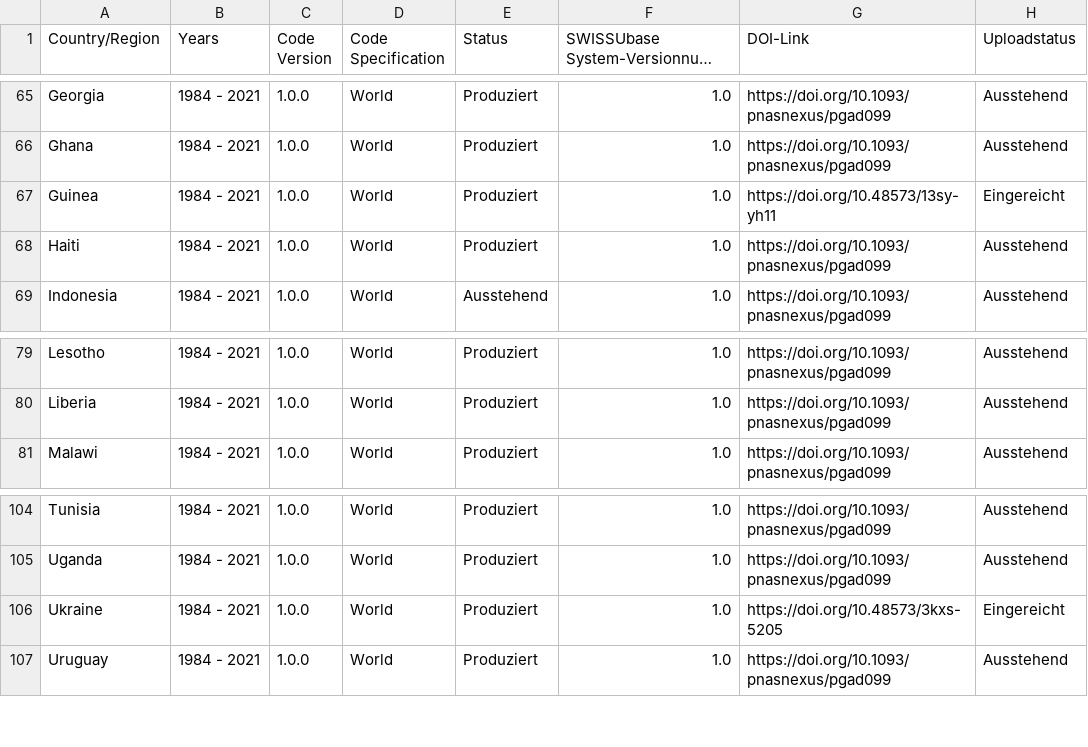
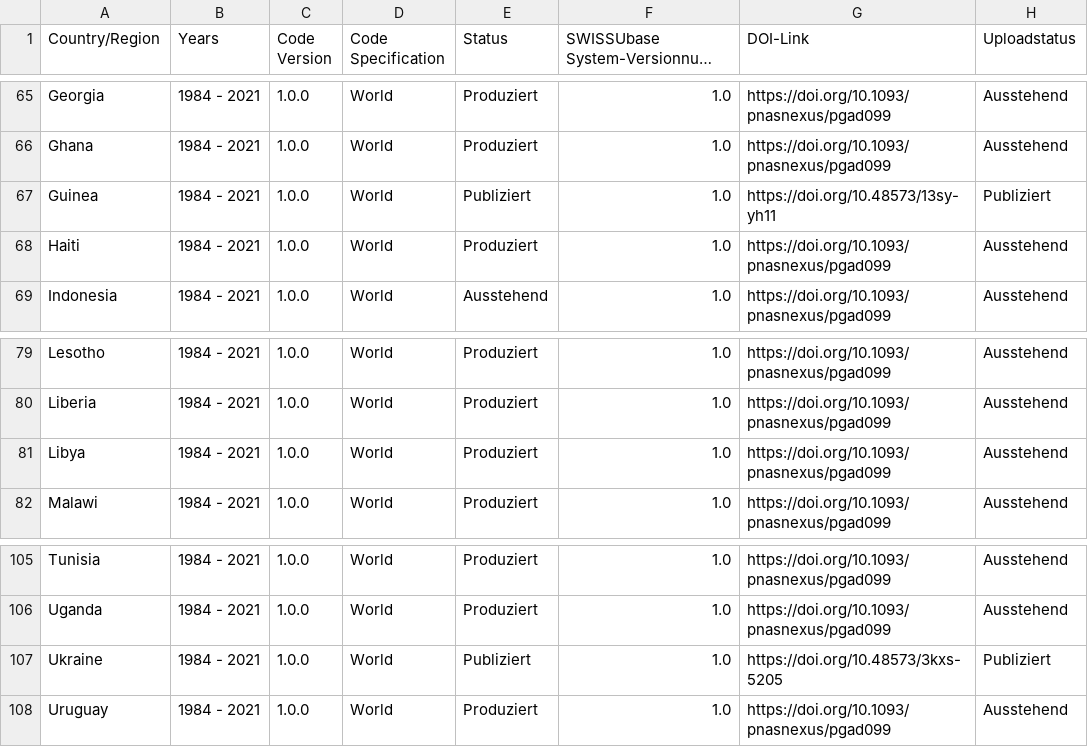
Before and after one commit to plehnert/surfacegroups, a CSV file: DOI_List_SWISSUbase.csv, drawn as a sheet; only a part is shown, gaps mark what is left out; long unchanged cells end in ….

Commit message:
Update DOI_List_SWISSUbase.csv

```diff
--- a/DOI_List_SWISSUbase.csv
+++ b/DOI_List_SWISSUbase.csv
@@ -66,3 +66,3 @@ Georgia,1984 - 2021,1.0.0,World,Produziert,1.0,https://doi.org/10.1093/pnasnexus
 Ghana,1984 - 2021,1.0.0,World,Produziert,1.0,https://doi.org/10.1093/pnasnexus/pgad099,Ausstehend
-Guinea,1984 - 2021,1.0.0,World,Produziert,1.0,https://doi.org/10.48573/13sy-yh11,Eingereicht
+Guinea,1984 - 2021,1.0.0,World,Publiziert,1.0,https://doi.org/10.48573/13sy-yh11,Publiziert
 Haiti,1984 - 2021,1.0.0,World,Produziert,1.0,https://doi.org/10.1093/pnasnexus/pgad099,Ausstehend
@@ -80,2 +80,3 @@ Lesotho,1984 - 2021,1.0.0,World,Produziert,1.0,https://doi.org/10.1093/pnasnexus
 Liberia,1984 - 2021,1.0.0,World,Produziert,1.0,https://doi.org/10.1093/pnasnexus/pgad099,Ausstehend
+Libya,1984 - 2021,1.0.0,World,Produziert,1.0,https://doi.org/10.1093/pnasnexus/pgad099,Ausstehend
 Malawi,1984 - 2021,1.0.0,World,Produziert,1.0,https://doi.org/10.1093/pnasnexus/pgad099,Ausstehend
@@ -105,3 +106,3 @@ Tunisia,1984 - 2021,1.0.0,World,Produziert,1.0,https://doi.org/10.1093/pnasnexus
 Uganda,1984 - 2021,1.0.0,World,Produziert,1.0,https://doi.org/10.1093/pnasnexus/pgad099,Ausstehend
-Ukraine,1984 - 2021,1.0.0,World,Produziert,1.0,https://doi.org/10.48573/3kxs-5205,Eingereicht
+Ukraine,1984 - 2021,1.0.0,World,Publiziert,1.0,https://doi.org/10.48573/3kxs-5205,Publiziert
 Uruguay,1984 - 2021,1.0.0,World,Produziert,1.0,https://doi.org/10.1093/pnasnexus/pgad099,Ausstehend
```
